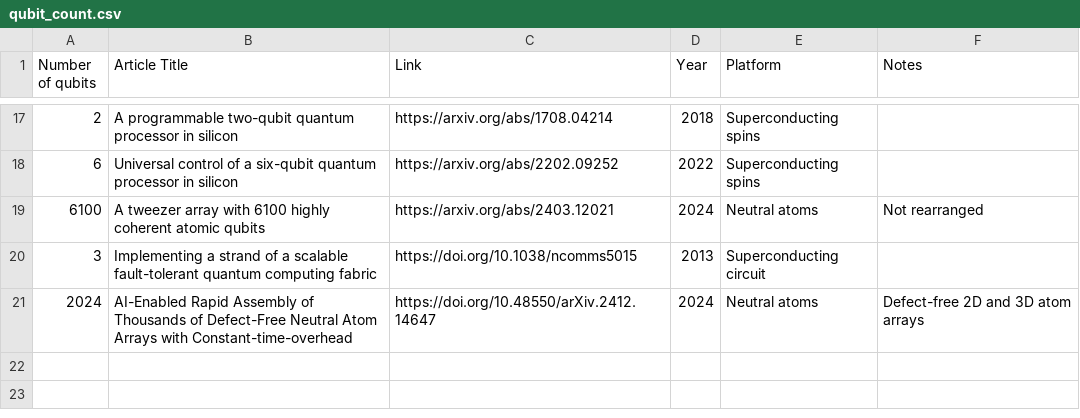
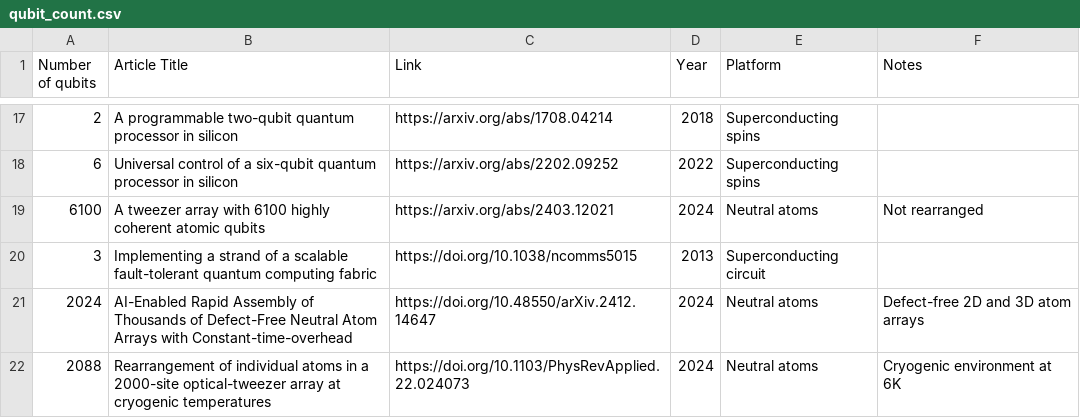
Before and after one commit to francois-marie/awesome-quantum-computing-experiments, a CSV file: data/qubit_count.csv, drawn as a sheet; only a part is shown, gaps mark what is left out.

```diff
--- a/data/qubit_count.csv
+++ b/data/qubit_count.csv
@@ -21 +21,2 @@
 "2024","AI-Enabled Rapid Assembly of Thousands of Defect-Free Neutral Atom Arrays with Constant-time-overhead","https://doi.org/10.48550/arXiv.2412.14647","2024","Neutral atoms","Defect-free 2D and 3D atom arrays"
+"2088","Rearrangement of individual atoms in a 2000-site optical-tweezer array at cryogenic temperatures","https://doi.org/10.1103/PhysRevApplied.22.024073","2024","Neutral atoms","Cryogenic environment at 6K"
```
Also changed, not shown: 8 other files.
